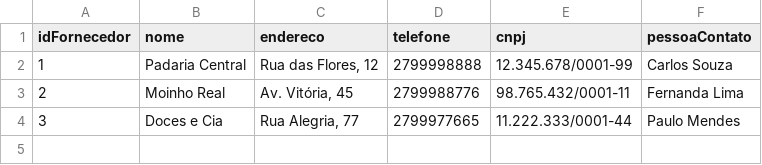
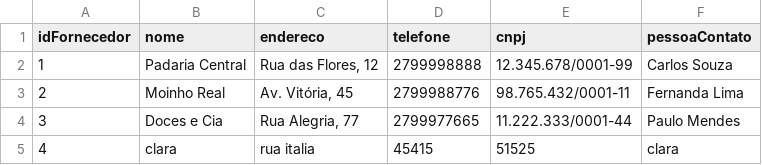
Before and after one commit to emilywingler/Sistema_Padaria, a CSV file: fornecedores.csv, drawn as a sheet.

```diff
--- a/fornecedores.csv
+++ b/fornecedores.csv
@@ -4 +4,2 @@ idFornecedor;nome;endereco;telefone;cnpj;pessoaContato
 3;Doces e Cia;Rua Alegria, 77;2799977665;11.222.333/0001-44;Paulo Mendes
+4;clara;rua italia;45415;51525;clara
```
Also changed, not shown: apagar.csv, areceber.csv, 11 other files.
